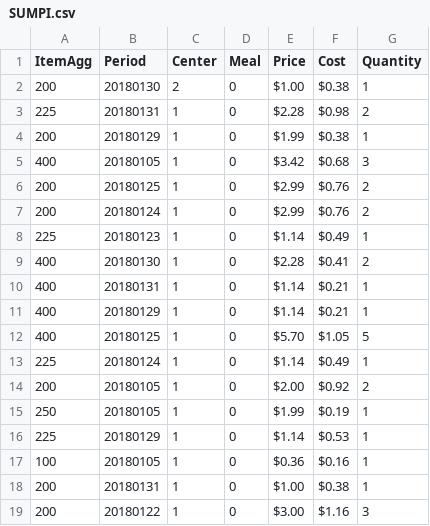
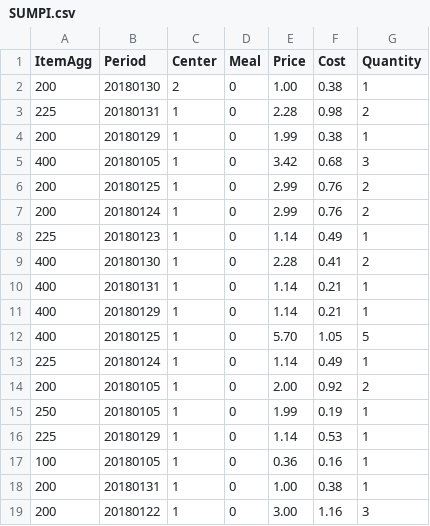
Before and after one commit to bauzaj/bd_fp_datat, a CSV file: SUMPI.csv, drawn as a sheet; only a part is shown; the diff covers the shown part only.

```diff
--- a/SUMPI.csv
+++ b/SUMPI.csv
@@ -1,19 +1,19 @@
 ItemAgg,Period,Center,Meal, Price , Cost ,Quantity
-200,20180130,2,0, $1.00 , $0.38 ,1
-225,20180131,1,0, $2.28 , $0.98 ,2
-200,20180129,1,0, $1.99 , $0.38 ,1
-400,20180105,1,0, $3.42 , $0.68 ,3
-200,20180125,1,0, $2.99 , $0.76 ,2
-200,20180124,1,0, $2.99 , $0.76 ,2
-225,20180123,1,0, $1.14 , $0.49 ,1
-400,20180130,1,0, $2.28 , $0.41 ,2
-400,20180131,1,0, $1.14 , $0.21 ,1
-400,20180129,1,0, $1.14 , $0.21 ,1
-400,20180125,1,0, $5.70 , $1.05 ,5
-225,20180124,1,0, $1.14 , $0.49 ,1
-200,20180105,1,0, $2.00 , $0.92 ,2
-250,20180105,1,0, $1.99 , $0.19 ,1
-225,20180129,1,0, $1.14 , $0.53 ,1
-100,20180105,1,0, $0.36 , $0.16 ,1
-200,20180131,1,0, $1.00 , $0.38 ,1
-200,20180122,1,0, $3.00 , $1.16 ,3
+200,20180130,2,0,1.00,0.38,1
+225,20180131,1,0,2.28,0.98,2
+200,20180129,1,0,1.99,0.38,1
+400,20180105,1,0,3.42,0.68,3
+200,20180125,1,0,2.99,0.76,2
+200,20180124,1,0,2.99,0.76,2
+225,20180123,1,0,1.14,0.49,1
+400,20180130,1,0,2.28,0.41,2
+400,20180131,1,0,1.14,0.21,1
+400,20180129,1,0,1.14,0.21,1
+400,20180125,1,0,5.70,1.05,5
+225,20180124,1,0,1.14,0.49,1
+200,20180105,1,0,2.00,0.92,2
+250,20180105,1,0,1.99,0.19,1
+225,20180129,1,0,1.14,0.53,1
+100,20180105,1,0,0.36,0.16,1
+200,20180131,1,0,1.00,0.38,1
+200,20180122,1,0,3.00,1.16,3
```
Also changed, not shown: 10 edited cells elsewhere in this file, SUMPS.csv.
